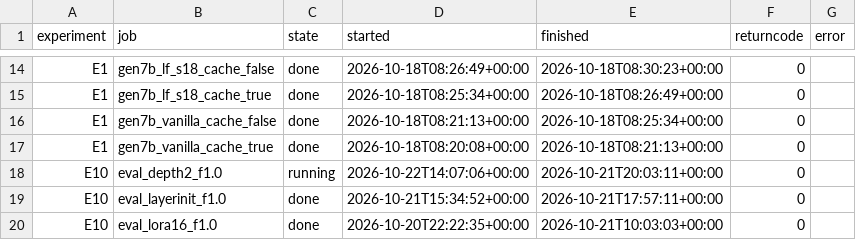
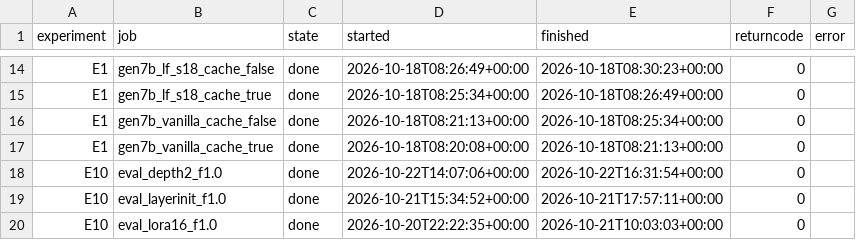
Before and after one commit to Inner-Magma/dpvr-pr-revision, a CSV file: results/revision/summary/jobs.csv, drawn as a sheet; only a part is shown, gaps mark what is left out.

Commit message:
results(E10): depth2 独立重跑，量化组间抖动

```diff
--- a/results/revision/summary/jobs.csv
+++ b/results/revision/summary/jobs.csv
@@ -17,3 +17,3 @@ E1,gen7b_vanilla_cache_false,done,2026-10-18T08:21:13+00:00,2026-10-18T08:25:34+
 E1,gen7b_vanilla_cache_true,done,2026-10-18T08:20:08+00:00,2026-10-18T08:21:13+00:00,0,
-E10,eval_depth2_f1.0,running,2026-10-22T14:07:06+00:00,2026-10-21T20:03:11+00:00,0,
+E10,eval_depth2_f1.0,done,2026-10-22T14:07:06+00:00,2026-10-22T16:31:54+00:00,0,
 E10,eval_layerinit_f1.0,done,2026-10-21T15:34:52+00:00,2026-10-21T17:57:11+00:00,0,
```
Also changed, not shown: results/revision/summary/eval_table.csv, 6 other files.
